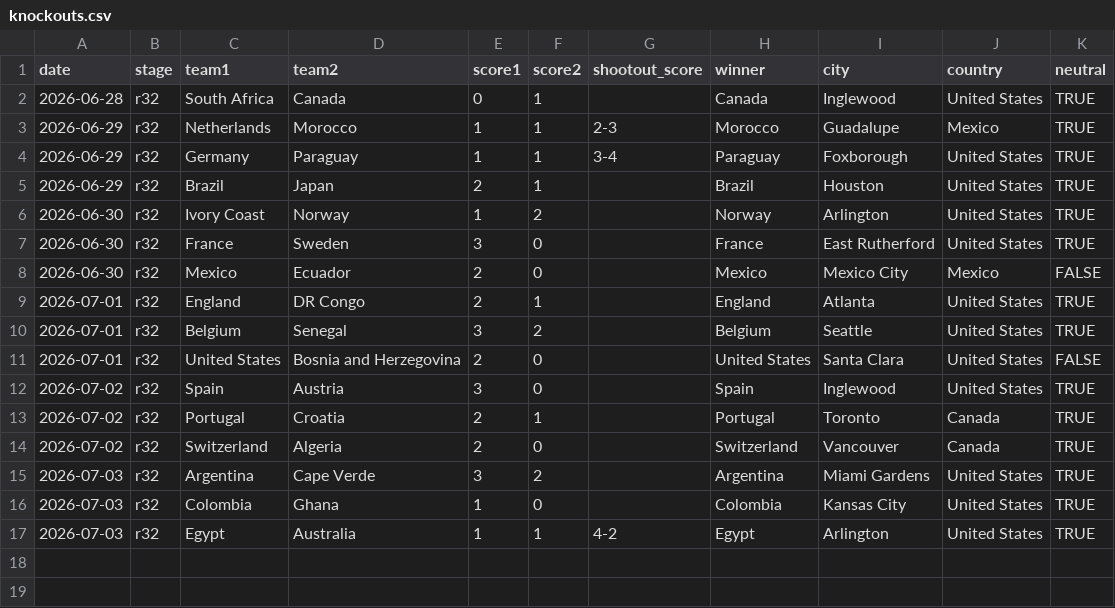
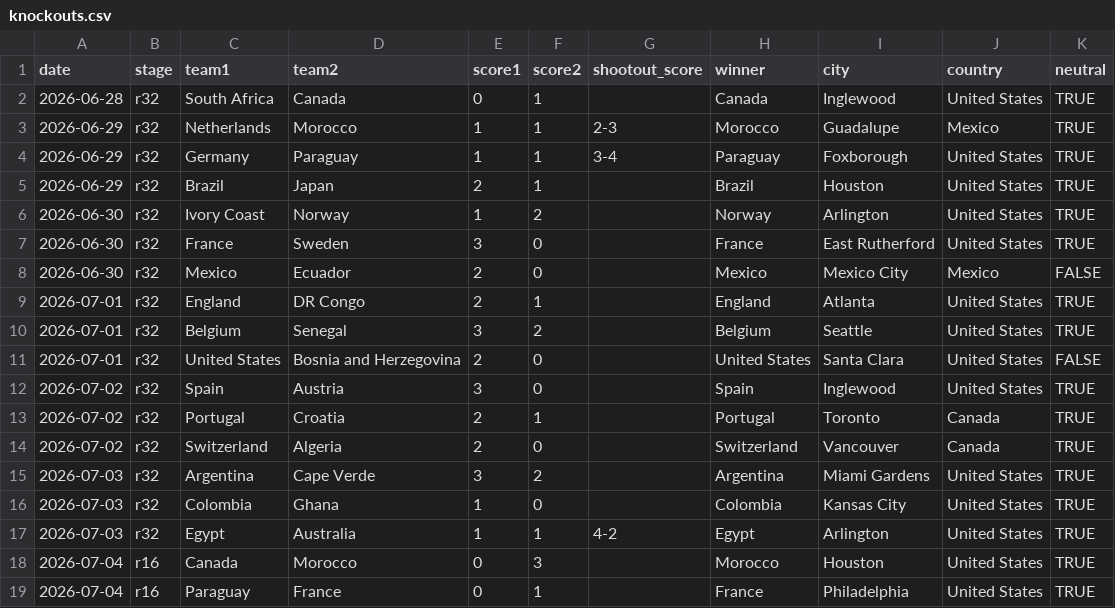
Before and after one commit to datta-ayush05/predict-fifa-world-cup, a CSV file: data/knockouts.csv, drawn as a sheet.

Commit message:
Updated round of 16 as of 4th July.

```diff
--- a/data/knockouts.csv
+++ b/data/knockouts.csv
@@ -17 +17,3 @@ date,stage,team1,team2,score1,score2,shootout_score,winner,city,country,neutral
 2026-07-03,r32,Egypt,Australia,1,1,4-2,Egypt,Arlington,United States,TRUE
+2026-07-04,r16,Canada,Morocco,0,3,,Morocco,Houston,United States,TRUE
+2026-07-04,r16,Paraguay,France,0,1,,France,Philadelphia,United States,TRUE
```
